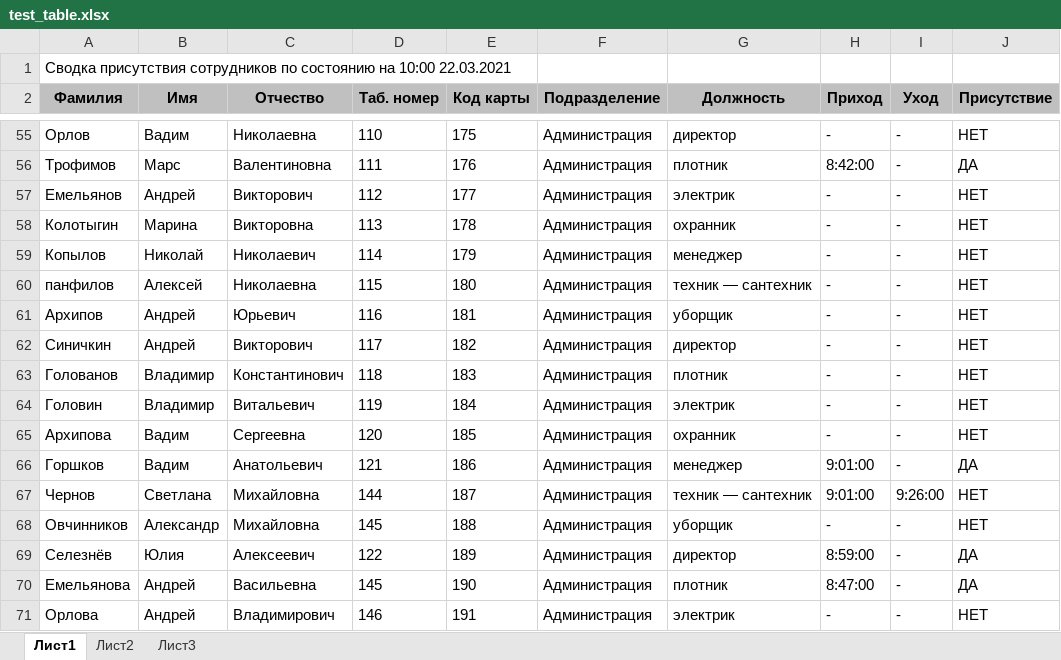
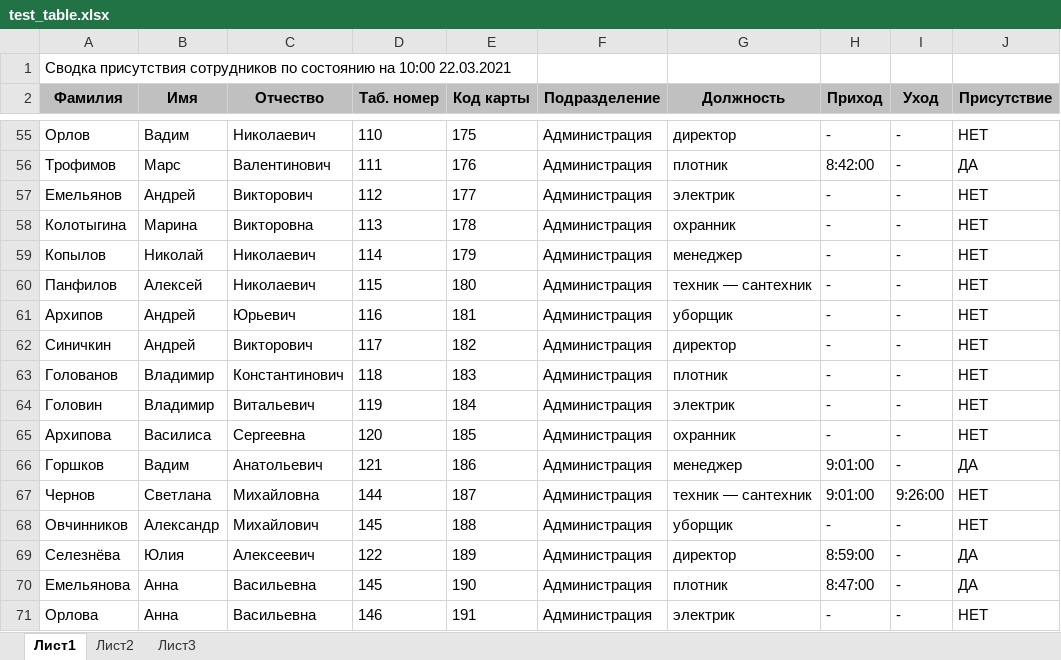
Before and after one commit to LoguntsovAE/employee_arrival_report, an Excel workbook: test_table.xlsx, sheet Лист1, drawn as a sheet; only a part is shown, gaps mark what is left out; values as stored, in another font and other column widths than the file's, no borders; the diff covers the shown part only; the diff names each change by its address in the sheet, - before the commit and + after, or states it on an @@ line.

```diff
--- a/test_table.xlsx (sheet Лист1)
+++ b/test_table.xlsx (sheet Лист1)
-C55 (Отчество): Николаевна
+C55 (Отчество): Николаевич
-C56 (Отчество): Валентиновна
+C56 (Отчество): Валентинович
-A58 (Фамилия): Колотыгин
+A58 (Фамилия): Колотыгина
-A60 (Фамилия): панфилов
+A60 (Фамилия): Панфилов
-C60 (Отчество): Николаевна
+C60 (Отчество): Николаевич
-B65 (Имя): Вадим
+B65 (Имя): Василиса
-C68 (Отчество): Михайловна
+C68 (Отчество): Михайлович
-A69 (Фамилия): Селезнёв
+A69 (Фамилия): Селезнёва
-B70:B71 (Имя): Андрей
+B70:B71 (Имя): Анна
-C71 (Отчество): Владимирович
+C71 (Отчество): Васильевна
```
Also changed, not shown: 47 edited cells elsewhere in this sheet, result.xlsx, 1 other file.
